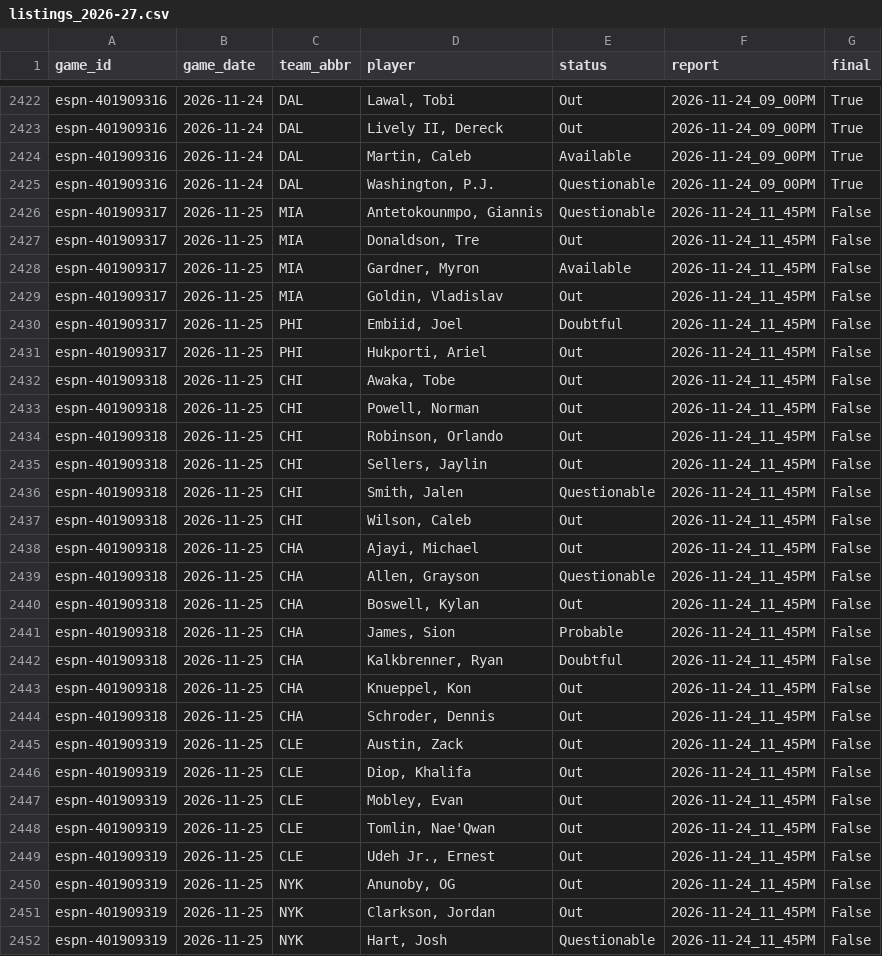
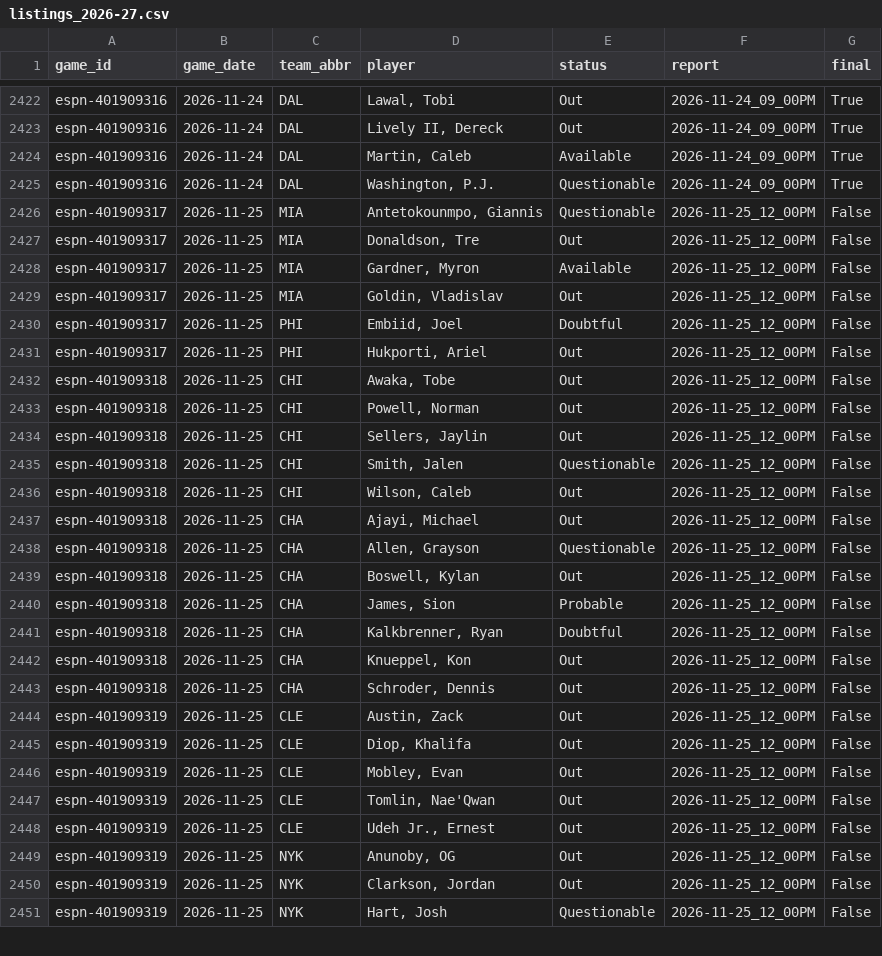
Before and after one commit to z3nsz/nba-prediction, a CSV file: live_state/listings_2026-27.csv, drawn as a sheet; only a part is shown, gaps mark what is left out; the diff covers the shown part only.

```diff
--- a/live_state/listings_2026-27.csv
+++ b/live_state/listings_2026-27.csv
@@ -2425,28 +2425,27 @@ espn-401909316,2026-11-24,DAL,"Martin, Caleb",Available,2026-11-24_09_00PM,True
 espn-401909316,2026-11-24,DAL,"Washington, P.J.",Questionable,2026-11-24_09_00PM,True
-espn-401909317,2026-11-25,MIA,"Antetokounmpo, Giannis",Questionable,2026-11-24_11_45PM,False
-espn-401909317,2026-11-25,MIA,"Donaldson, Tre",Out,2026-11-24_11_45PM,False
-espn-401909317,2026-11-25,MIA,"Gardner, Myron",Available,2026-11-24_11_45PM,False
-espn-401909317,2026-11-25,MIA,"Goldin, Vladislav",Out,2026-11-24_11_45PM,False
-espn-401909317,2026-11-25,PHI,"Embiid, Joel",Doubtful,2026-11-24_11_45PM,False
-espn-401909317,2026-11-25,PHI,"Hukporti, Ariel",Out,2026-11-24_11_45PM,False
-espn-401909318,2026-11-25,CHI,"Awaka, Tobe",Out,2026-11-24_11_45PM,False
-espn-401909318,2026-11-25,CHI,"Powell, Norman",Out,2026-11-24_11_45PM,False
-espn-401909318,2026-11-25,CHI,"Robinson, Orlando",Out,2026-11-24_11_45PM,False
-espn-401909318,2026-11-25,CHI,"Sellers, Jaylin",Out,2026-11-24_11_45PM,False
-espn-401909318,2026-11-25,CHI,"Smith, Jalen",Questionable,2026-11-24_11_45PM,False
-espn-401909318,2026-11-25,CHI,"Wilson, Caleb",Out,2026-11-24_11_45PM,False
-espn-401909318,2026-11-25,CHA,"Ajayi, Michael",Out,2026-11-24_11_45PM,False
-espn-401909318,2026-11-25,CHA,"Allen, Grayson",Questionable,2026-11-24_11_45PM,False
-espn-401909318,2026-11-25,CHA,"Boswell, Kylan",Out,2026-11-24_11_45PM,False
-espn-401909318,2026-11-25,CHA,"James, Sion",Probable,2026-11-24_11_45PM,False
-espn-401909318,2026-11-25,CHA,"Kalkbrenner, Ryan",Doubtful,2026-11-24_11_45PM,False
-espn-401909318,2026-11-25,CHA,"Knueppel, Kon",Out,2026-11-24_11_45PM,False
-espn-401909318,2026-11-25,CHA,"Schroder, Dennis",Out,2026-11-24_11_45PM,False
-espn-401909319,2026-11-25,CLE,"Austin, Zack",Out,2026-11-24_11_45PM,False
-espn-401909319,2026-11-25,CLE,"Diop, Khalifa",Out,2026-11-24_11_45PM,False
-espn-401909319,2026-11-25,CLE,"Mobley, Evan",Out,2026-11-24_11_45PM,False
-espn-401909319,2026-11-25,CLE,"Tomlin, Nae'Qwan",Out,2026-11-24_11_45PM,False
-espn-401909319,2026-11-25,CLE,"Udeh Jr., Ernest",Out,2026-11-24_11_45PM,False
-espn-401909319,2026-11-25,NYK,"Anunoby, OG",Out,2026-11-24_11_45PM,False
-espn-401909319,2026-11-25,NYK,"Clarkson, Jordan",Out,2026-11-24_11_45PM,False
-espn-401909319,2026-11-25,NYK,"Hart, Josh",Questionable,2026-11-24_11_45PM,False
+espn-401909317,2026-11-25,MIA,"Antetokounmpo, Giannis",Questionable,2026-11-25_12_00PM,False
+espn-401909317,2026-11-25,MIA,"Donaldson, Tre",Out,2026-11-25_12_00PM,False
+espn-401909317,2026-11-25,MIA,"Gardner, Myron",Available,2026-11-25_12_00PM,False
+espn-401909317,2026-11-25,MIA,"Goldin, Vladislav",Out,2026-11-25_12_00PM,False
+espn-401909317,2026-11-25,PHI,"Embiid, Joel",Doubtful,2026-11-25_12_00PM,False
+espn-401909317,2026-11-25,PHI,"Hukporti, Ariel",Out,2026-11-25_12_00PM,False
+espn-401909318,2026-11-25,CHI,"Awaka, Tobe",Out,2026-11-25_12_00PM,False
+espn-401909318,2026-11-25,CHI,"Powell, Norman",Out,2026-11-25_12_00PM,False
+espn-401909318,2026-11-25,CHI,"Sellers, Jaylin",Out,2026-11-25_12_00PM,False
+espn-401909318,2026-11-25,CHI,"Smith, Jalen",Questionable,2026-11-25_12_00PM,False
+espn-401909318,2026-11-25,CHI,"Wilson, Caleb",Out,2026-11-25_12_00PM,False
+espn-401909318,2026-11-25,CHA,"Ajayi, Michael",Out,2026-11-25_12_00PM,False
+espn-401909318,2026-11-25,CHA,"Allen, Grayson",Questionable,2026-11-25_12_00PM,False
+espn-401909318,2026-11-25,CHA,"Boswell, Kylan",Out,2026-11-25_12_00PM,False
+espn-401909318,2026-11-25,CHA,"James, Sion",Probable,2026-11-25_12_00PM,False
+espn-401909318,2026-11-25,CHA,"Kalkbrenner, Ryan",Doubtful,2026-11-25_12_00PM,False
+espn-401909318,2026-11-25,CHA,"Knueppel, Kon",Out,2026-11-25_12_00PM,False
+espn-401909318,2026-11-25,CHA,"Schroder, Dennis",Out,2026-11-25_12_00PM,False
+espn-401909319,2026-11-25,CLE,"Austin, Zack",Out,2026-11-25_12_00PM,False
+espn-401909319,2026-11-25,CLE,"Diop, Khalifa",Out,2026-11-25_12_00PM,False
+espn-401909319,2026-11-25,CLE,"Mobley, Evan",Out,2026-11-25_12_00PM,False
+espn-401909319,2026-11-25,CLE,"Tomlin, Nae'Qwan",Out,2026-11-25_12_00PM,False
+espn-401909319,2026-11-25,CLE,"Udeh Jr., Ernest",Out,2026-11-25_12_00PM,False
+espn-401909319,2026-11-25,NYK,"Anunoby, OG",Out,2026-11-25_12_00PM,False
+espn-401909319,2026-11-25,NYK,"Clarkson, Jordan",Out,2026-11-25_12_00PM,False
+espn-401909319,2026-11-25,NYK,"Hart, Josh",Questionable,2026-11-25_12_00PM,False
```
Also changed, not shown: 49 edited cells elsewhere in this file, live_state/predictions_2026-27.csv, 10 other files.
